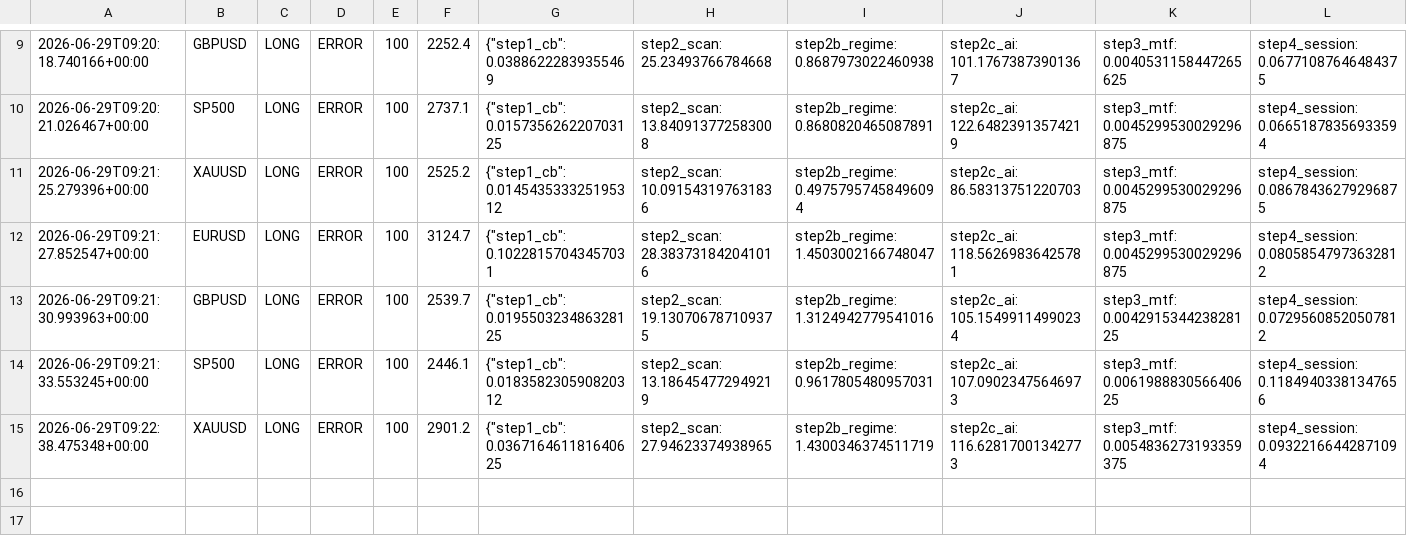
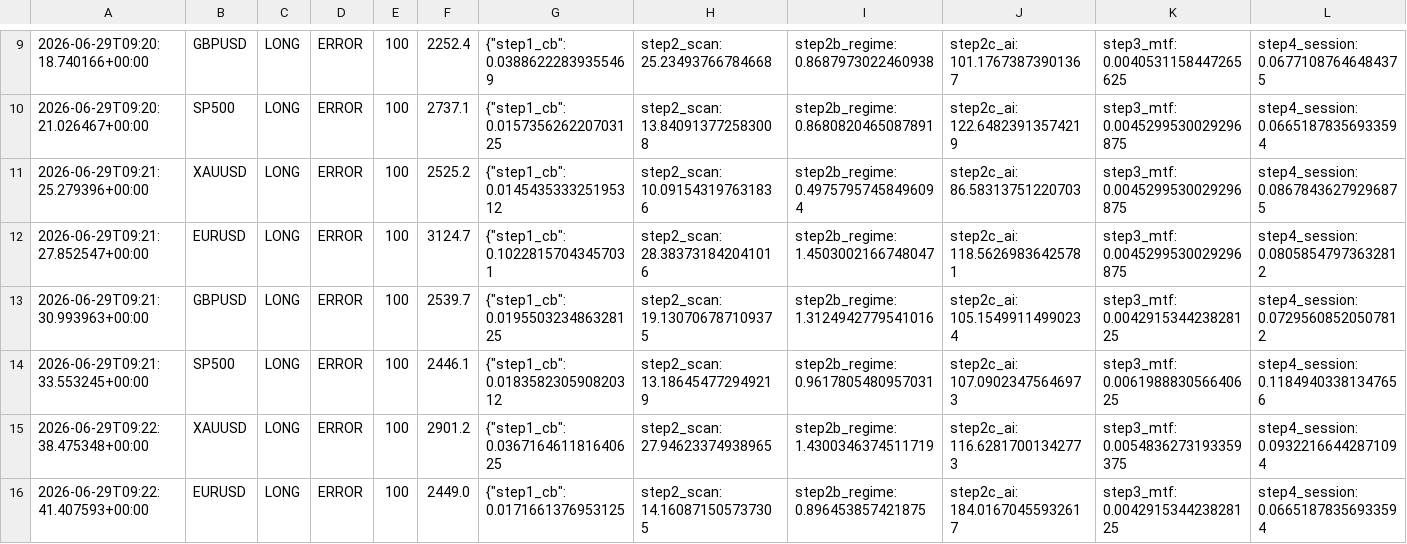
Before and after one commit to Ajay-NooB143/exchange_gateway, a CSV file: logs/pipeline_log.csv, drawn as a sheet; only a part is shown, gaps mark what is left out; rows hold the shown columns only; the diff names each change by its address in the sheet, - before the commit and + after, or states it on an @@ line.

Commit message:
signal: GBPUSD LONG 100 2026-06-29T09:22:43.870736+00:00

```diff
--- a/logs/pipeline_log.csv
+++ b/logs/pipeline_log.csv
+row 16: 2026-06-29T09:22:41.407593+00:00 | EURUSD | LONG | ERROR | 100 | 2449.0 | {"step1_cb": 0.0171661376953125 | step2_scan: 14.160871505737305 | step2b_regime: 0.896453857421875 | step2c_ai: 184.01670455932617 | step3_mtf: 0.004291534423828125 | step4_session: 0.06651878356933594
```
Also changed, not shown: 2 other files.
